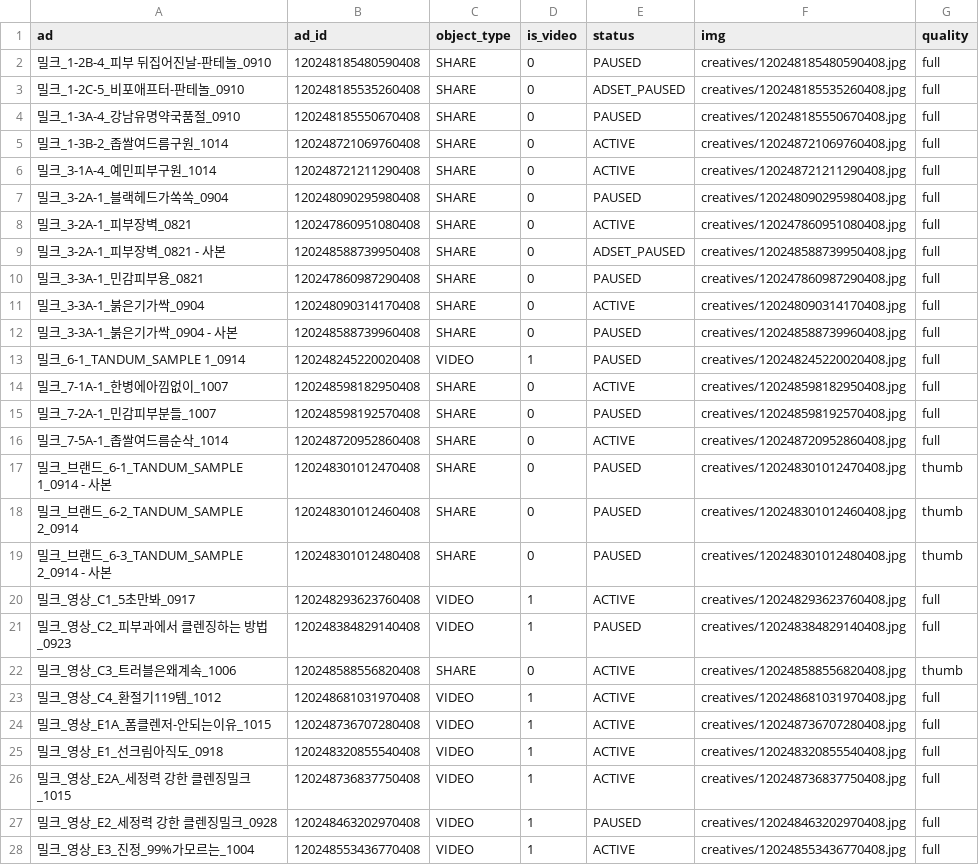
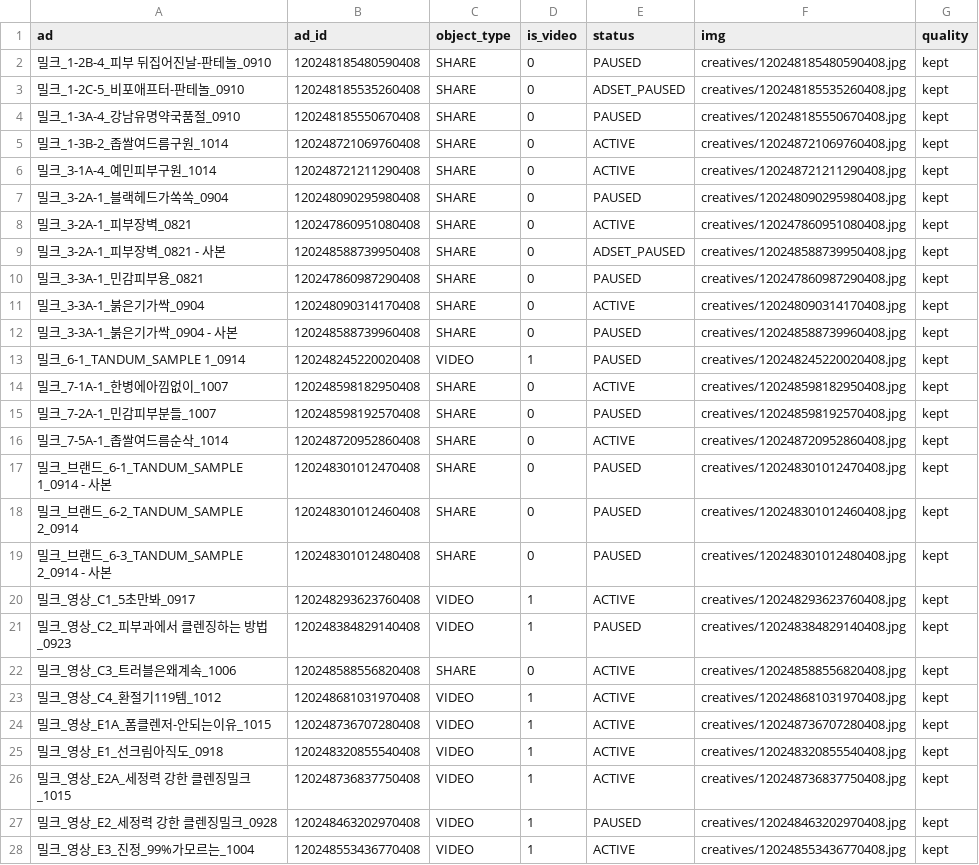
Before and after one commit to withmaje-git/meta-ad-noma-dashboard, a CSV file: data/creatives.csv, drawn as a sheet; only a part is shown; the diff covers the shown part only.

Commit message:
소재 썸네일 자동 갱신

```diff
--- a/data/creatives.csv
+++ b/data/creatives.csv
@@ -1,28 +1,28 @@
 ad,ad_id,object_type,is_video,status,img,quality
-밀크_1-2B-4_피부 뒤집어진날-판테놀_0910,120248185480590408,SHARE,0,PAUSED,creatives/120248185480590408.jpg,full
-밀크_1-2C-5_비포애프터-판테놀_0910,120248185535260408,SHARE,0,ADSET_PAUSED,creatives/120248185535260408.jpg,full
-밀크_1-3A-4_강남유명약국품절_0910,120248185550670408,SHARE,0,PAUSED,creatives/120248185550670408.jpg,full
-밀크_1-3B-2_좁쌀여드름구원_1014,120248721069760408,SHARE,0,ACTIVE,creatives/120248721069760408.jpg,full
-밀크_3-1A-4_예민피부구원_1014,120248721211290408,SHARE,0,ACTIVE,creatives/120248721211290408.jpg,full
-밀크_3-2A-1_블랙헤드가쏙쏙_0904,120248090295980408,SHARE,0,PAUSED,creatives/120248090295980408.jpg,full
-밀크_3-2A-1_피부장벽_0821,120247860951080408,SHARE,0,ACTIVE,creatives/120247860951080408.jpg,full
-밀크_3-2A-1_피부장벽_0821 - 사본,120248588739950408,SHARE,0,ADSET_PAUSED,creatives/120248588739950408.jpg,full
-밀크_3-3A-1_민감피부용_0821,120247860987290408,SHARE,0,PAUSED,creatives/120247860987290408.jpg,full
-밀크_3-3A-1_붉은기가싹_0904,120248090314170408,SHARE,0,ACTIVE,creatives/120248090314170408.jpg,full
-밀크_3-3A-1_붉은기가싹_0904 - 사본,120248588739960408,SHARE,0,PAUSED,creatives/120248588739960408.jpg,full
-밀크_6-1_TANDUM_SAMPLE 1_0914,120248245220020408,VIDEO,1,PAUSED,creatives/120248245220020408.jpg,full
-밀크_7-1A-1_한병에아낌없이_1007,120248598182950408,SHARE,0,ACTIVE,creatives/120248598182950408.jpg,full
-밀크_7-2A-1_민감피부분들_1007,120248598192570408,SHARE,0,PAUSED,creatives/120248598192570408.jpg,full
-밀크_7-5A-1_좁쌀여드름순삭_1014,120248720952860408,SHARE,0,ACTIVE,creatives/120248720952860408.jpg,full
-밀크_브랜드_6-1_TANDUM_SAMPLE 1_0914 - 사본,120248301012470408,SHARE,0,PAUSED,creatives/120248301012470408.jpg,thumb
-밀크_브랜드_6-2_TANDUM_SAMPLE 2_0914,120248301012460408,SHARE,0,PAUSED,creatives/120248301012460408.jpg,thumb
-밀크_브랜드_6-3_TANDUM_SAMPLE 2_0914 - 사본,120248301012480408,SHARE,0,PAUSED,creatives/120248301012480408.jpg,thumb
-밀크_영상_C1_5초만봐_0917,120248293623760408,VIDEO,1,ACTIVE,creatives/120248293623760408.jpg,full
-밀크_영상_C2_피부과에서 클렌징하는 방법_0923,120248384829140408,VIDEO,1,PAUSED,creatives/120248384829140408.jpg,full
-밀크_영상_C3_트러블은왜계속_1006,120248588556820408,SHARE,0,ACTIVE,creatives/120248588556820408.jpg,thumb
-밀크_영상_C4_환절기119템_1012,120248681031970408,VIDEO,1,ACTIVE,creatives/120248681031970408.jpg,full
-밀크_영상_E1A_폼클렌저-안되는이유_1015,120248736707280408,VIDEO,1,ACTIVE,creatives/120248736707280408.jpg,full
-밀크_영상_E1_선크림아직도_0918,120248320855540408,VIDEO,1,ACTIVE,creatives/120248320855540408.jpg,full
-밀크_영상_E2A_세정력 강한 클렌징밀크_1015,120248736837750408,VIDEO,1,ACTIVE,creatives/120248736837750408.jpg,full
-밀크_영상_E2_세정력 강한 클렌징밀크_0928,120248463202970408,VIDEO,1,PAUSED,creatives/120248463202970408.jpg,full
-밀크_영상_E3_진정_99%가모르는_1004,120248553436770408,VIDEO,1,ACTIVE,creatives/120248553436770408.jpg,full
+밀크_1-2B-4_피부 뒤집어진날-판테놀_0910,120248185480590408,SHARE,0,PAUSED,creatives/120248185480590408.jpg,kept
+밀크_1-2C-5_비포애프터-판테놀_0910,120248185535260408,SHARE,0,ADSET_PAUSED,creatives/120248185535260408.jpg,kept
+밀크_1-3A-4_강남유명약국품절_0910,120248185550670408,SHARE,0,PAUSED,creatives/120248185550670408.jpg,kept
+밀크_1-3B-2_좁쌀여드름구원_1014,120248721069760408,SHARE,0,ACTIVE,creatives/120248721069760408.jpg,kept
+밀크_3-1A-4_예민피부구원_1014,120248721211290408,SHARE,0,ACTIVE,creatives/120248721211290408.jpg,kept
+밀크_3-2A-1_블랙헤드가쏙쏙_0904,120248090295980408,SHARE,0,PAUSED,creatives/120248090295980408.jpg,kept
+밀크_3-2A-1_피부장벽_0821,120247860951080408,SHARE,0,ACTIVE,creatives/120247860951080408.jpg,kept
+밀크_3-2A-1_피부장벽_0821 - 사본,120248588739950408,SHARE,0,ADSET_PAUSED,creatives/120248588739950408.jpg,kept
+밀크_3-3A-1_민감피부용_0821,120247860987290408,SHARE,0,PAUSED,creatives/120247860987290408.jpg,kept
+밀크_3-3A-1_붉은기가싹_0904,120248090314170408,SHARE,0,ACTIVE,creatives/120248090314170408.jpg,kept
+밀크_3-3A-1_붉은기가싹_0904 - 사본,120248588739960408,SHARE,0,PAUSED,creatives/120248588739960408.jpg,kept
+밀크_6-1_TANDUM_SAMPLE 1_0914,120248245220020408,VIDEO,1,PAUSED,creatives/120248245220020408.jpg,kept
+밀크_7-1A-1_한병에아낌없이_1007,120248598182950408,SHARE,0,ACTIVE,creatives/120248598182950408.jpg,kept
+밀크_7-2A-1_민감피부분들_1007,120248598192570408,SHARE,0,PAUSED,creatives/120248598192570408.jpg,kept
+밀크_7-5A-1_좁쌀여드름순삭_1014,120248720952860408,SHARE,0,ACTIVE,creatives/120248720952860408.jpg,kept
+밀크_브랜드_6-1_TANDUM_SAMPLE 1_0914 - 사본,120248301012470408,SHARE,0,PAUSED,creatives/120248301012470408.jpg,kept
+밀크_브랜드_6-2_TANDUM_SAMPLE 2_0914,120248301012460408,SHARE,0,PAUSED,creatives/120248301012460408.jpg,kept
+밀크_브랜드_6-3_TANDUM_SAMPLE 2_0914 - 사본,120248301012480408,SHARE,0,PAUSED,creatives/120248301012480408.jpg,kept
+밀크_영상_C1_5초만봐_0917,120248293623760408,VIDEO,1,ACTIVE,creatives/120248293623760408.jpg,kept
+밀크_영상_C2_피부과에서 클렌징하는 방법_0923,120248384829140408,VIDEO,1,PAUSED,creatives/120248384829140408.jpg,kept
+밀크_영상_C3_트러블은왜계속_1006,120248588556820408,SHARE,0,ACTIVE,creatives/120248588556820408.jpg,kept
+밀크_영상_C4_환절기119템_1012,120248681031970408,VIDEO,1,ACTIVE,creatives/120248681031970408.jpg,kept
+밀크_영상_E1A_폼클렌저-안되는이유_1015,120248736707280408,VIDEO,1,ACTIVE,creatives/120248736707280408.jpg,kept
+밀크_영상_E1_선크림아직도_0918,120248320855540408,VIDEO,1,ACTIVE,creatives/120248320855540408.jpg,kept
+밀크_영상_E2A_세정력 강한 클렌징밀크_1015,120248736837750408,VIDEO,1,ACTIVE,creatives/120248736837750408.jpg,kept
+밀크_영상_E2_세정력 강한 클렌징밀크_0928,120248463202970408,VIDEO,1,PAUSED,creatives/120248463202970408.jpg,kept
+밀크_영상_E3_진정_99%가모르는_1004,120248553436770408,VIDEO,1,ACTIVE,creatives/120248553436770408.jpg,kept
```
Also changed, not shown: 38 edited cells elsewhere in this file.
